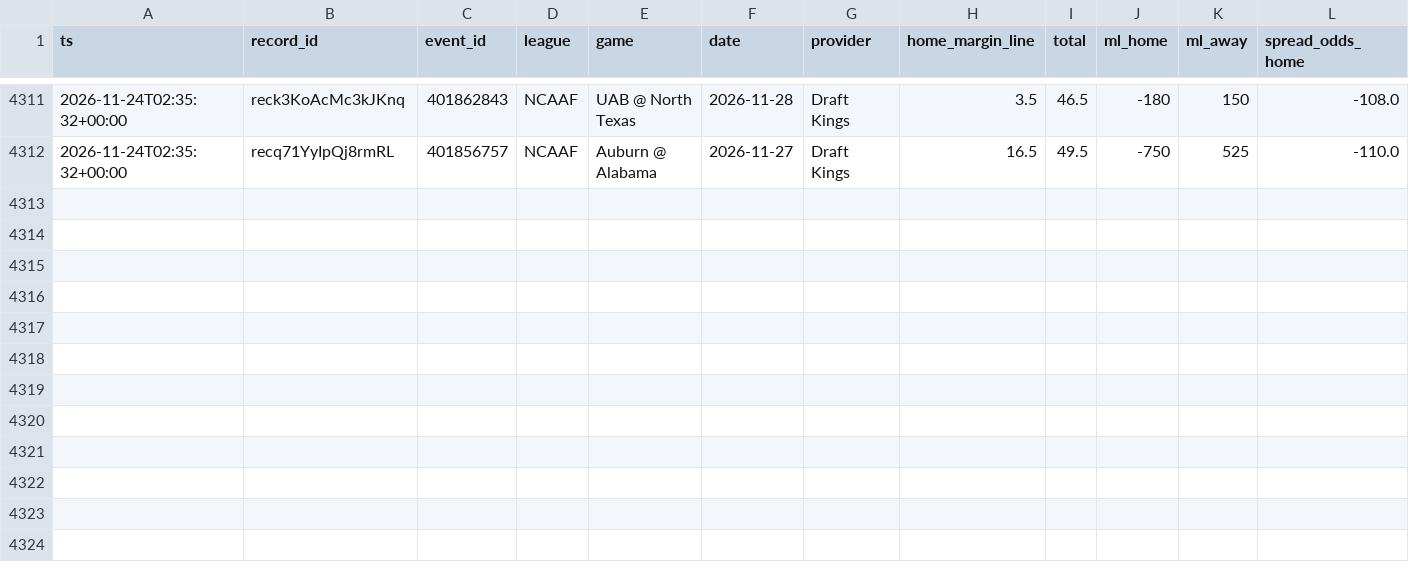
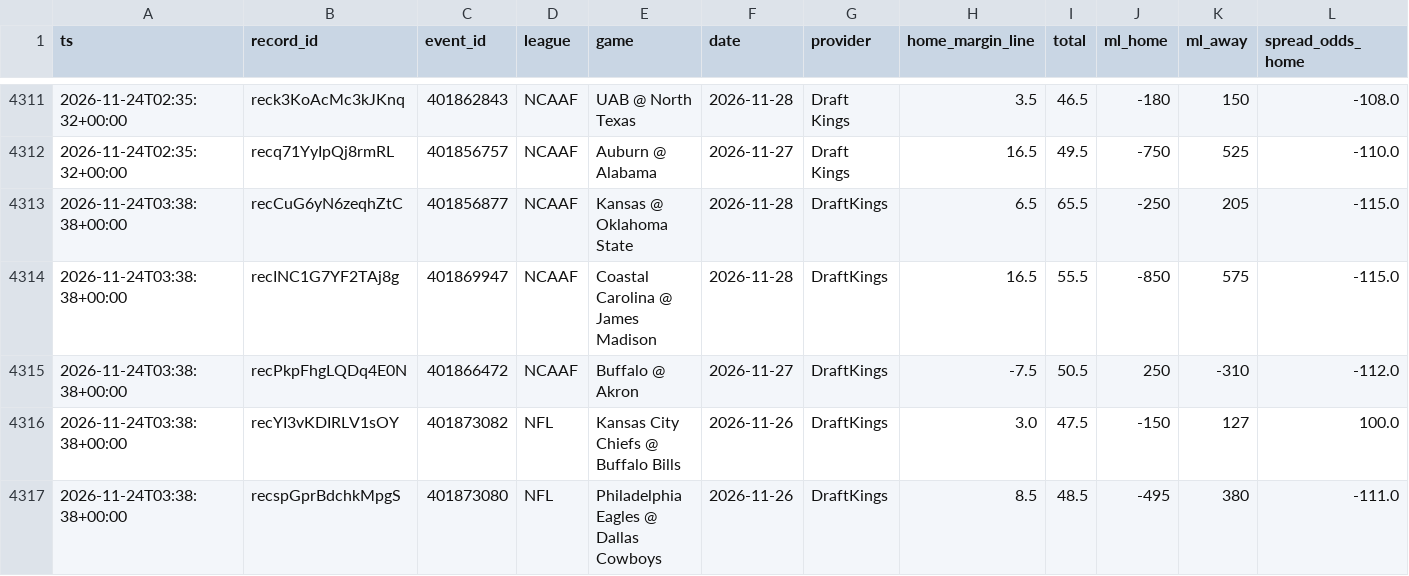
Before and after one commit to Fluff421/custom-claude-skills, a CSV file: signal-desk/intelligence/markets/lines_log.csv, drawn as a sheet; only a part is shown, gaps mark what is left out; rows hold the shown columns only; the diff names each change by its address in the sheet, - before the commit and + after, or states it on an @@ line.

Commit message:
Signal Desk snapshot 2026-11-24 (auto, readiness checked)
Co-authored-by: Perplexity <noreply@perplexity.ai>

```diff
--- a/signal-desk/intelligence/markets/lines_log.csv
+++ b/signal-desk/intelligence/markets/lines_log.csv
+row 4313: 2026-11-24T03:38:38+00:00 | recCuG6yN6zeqhZtC | 401856877 | NCAAF | Kansas @ Oklahoma State | 2026-11-28 | DraftKings | 6.5 | 65.5 | -250 | 205 | -115.0
+row 4314: 2026-11-24T03:38:38+00:00 | recINC1G7YF2TAj8g | 401869947 | NCAAF | Coastal Carolina @ James Madison | 2026-11-28 | DraftKings | 16.5 | 55.5 | -850 | 575 | -115.0
+row 4315: 2026-11-24T03:38:38+00:00 | recPkpFhgLQDq4E0N | 401866472 | NCAAF | Buffalo @ Akron | 2026-11-27 | DraftKings | -7.5 | 50.5 | 250 | -310 | -112.0
+row 4316: 2026-11-24T03:38:38+00:00 | recYI3vKDIRLV1sOY | 401873082 | NFL | Kansas City Chiefs @ Buffalo Bills | 2026-11-26 | DraftKings | 3.0 | 47.5 | -150 | 127 | 100.0
+row 4317: 2026-11-24T03:38:38+00:00 | recspGprBdchkMpgS | 401873080 | NFL | Philadelphia Eagles @ Dallas Cowboys | 2026-11-26 | DraftKings | 8.5 | 48.5 | -495 | 380 | -111.0
```
Also changed, not shown: 13 other files.
